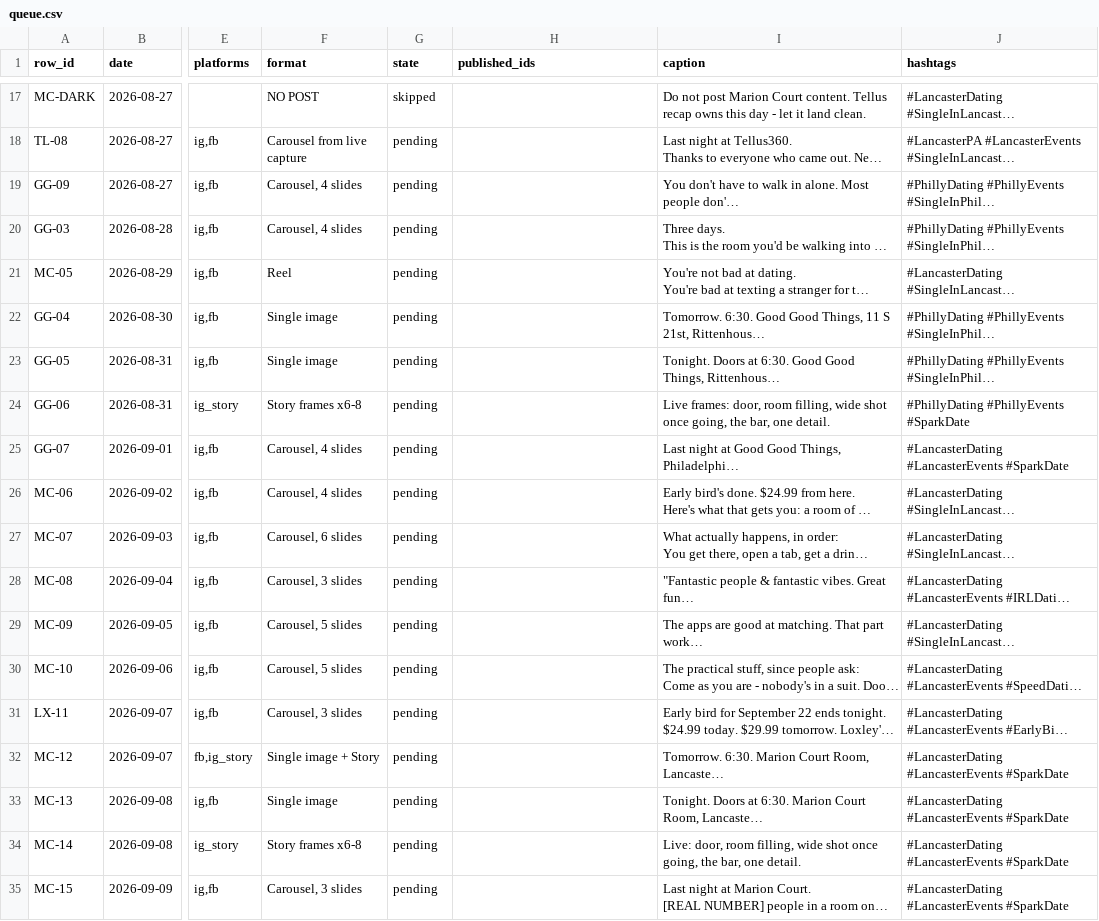
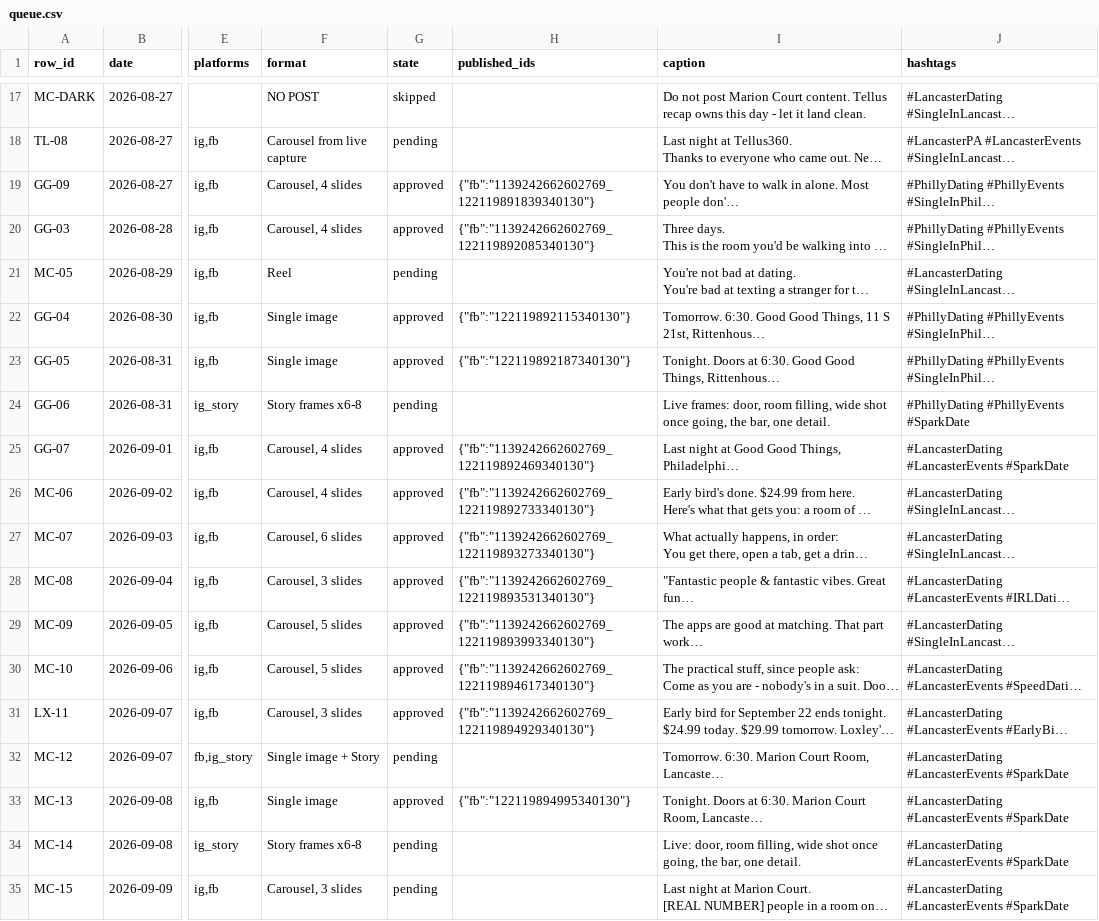
Before and after one commit to taylorancapital/sparkdate, a CSV file: content/queue.csv, drawn as a sheet; only a part is shown, gaps mark what is left out; long unchanged cells end in …; the diff names each change by its address in the sheet, - before the commit and + after, or states it on an @@ line.

Commit message:
Record 12 scheduled Facebook posts through Sep 8

```diff
--- a/content/queue.csv
+++ b/content/queue.csv
-G19:G20 (state): pending
+G19:G20 (state): approved
-H19 (published_ids): (empty)
+H19 (published_ids): {"fb":"1139242662602769_122119891839340130"}
-H20 (published_ids): (empty)
+H20 (published_ids): {"fb":"1139242662602769_122119892085340130"}
-G22:G23 (state): pending
+G22:G23 (state): approved
-H22 (published_ids): (empty)
+H22 (published_ids): {"fb":"122119892115340130"}
-H23 (published_ids): (empty)
+H23 (published_ids): {"fb":"122119892187340130"}
-G25:G31 (state): pending
+G25:G31 (state): approved
-H25 (published_ids): (empty)
+H25 (published_ids): {"fb":"1139242662602769_122119892469340130"}
-H26 (published_ids): (empty)
+H26 (published_ids): {"fb":"1139242662602769_122119892733340130"}
-H27 (published_ids): (empty)
+H27 (published_ids): {"fb":"1139242662602769_122119893273340130"}
-H28 (published_ids): (empty)
+H28 (published_ids): {"fb":"1139242662602769_122119893531340130"}
-H29 (published_ids): (empty)
+H29 (published_ids): {"fb":"1139242662602769_122119893993340130"}
-H30 (published_ids): (empty)
+H30 (published_ids): {"fb":"1139242662602769_122119894617340130"}
-H31 (published_ids): (empty)
+H31 (published_ids): {"fb":"1139242662602769_122119894929340130"}
-G33 (state): pending
+G33 (state): approved
-H33 (published_ids): (empty)
+H33 (published_ids): {"fb":"122119894995340130"}
```
